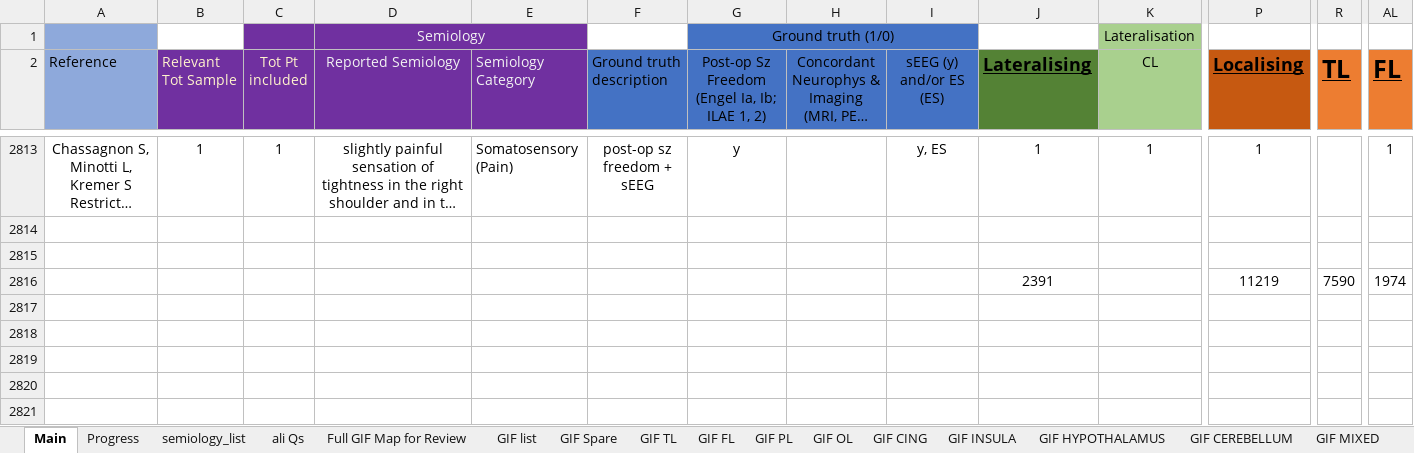
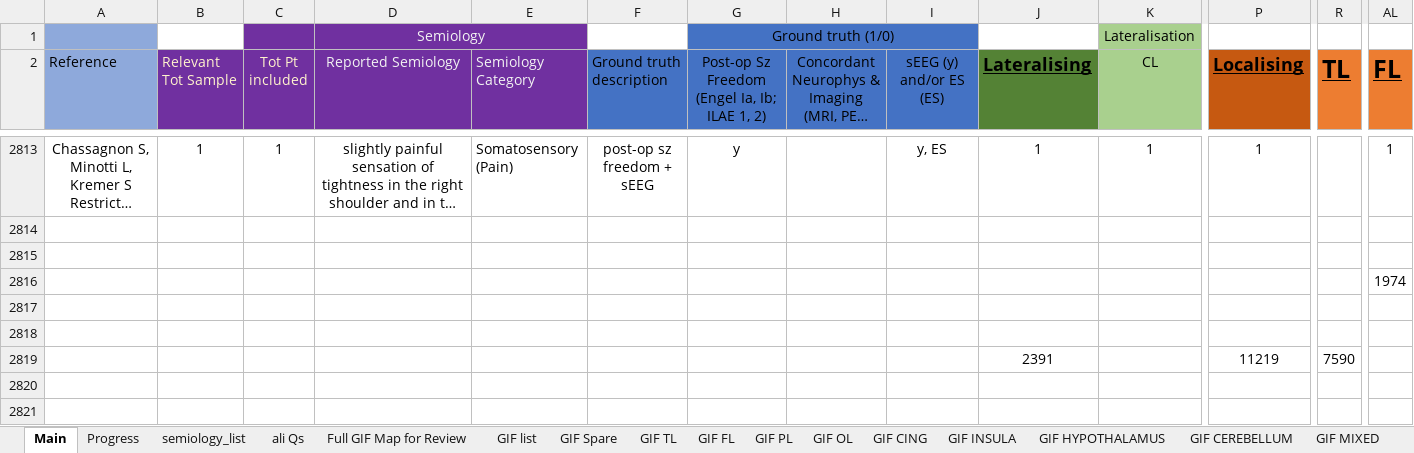
Before and after one commit to thenineteen/Semiology-Visualisation-Tool, an Excel workbook: resources/Semio2Brain Database.xlsx, sheet Main, drawn as a sheet; only a part is shown, gaps mark what is left out; long unchanged cells end in …; values as stored, in another font and other column widths than the file's, no borders; removed rows and columns are numbered as before the commit, all else as after; rows hold the shown columns only; the diff names each change by its address in the sheet, - before the commit and + after, or states it on an @@ line.

Commit message:
move total sums of DataBase out of MEGA_A range

```diff
--- a/resources/Semio2Brain Database.xlsx (sheet Main)
+++ b/resources/Semio2Brain Database.xlsx (sheet Main)
-row 2816:  |  |  |  |  |  |  |  |  | 2391 |  | 11219 | 7590 | 1974
+row 2816:  |  |  |  |  |  |  |  |  |  |  |  |  | 1974
-row 2819: (empty)
+row 2819:  |  |  |  |  |  |  |  |  | 2391 |  | 11219 | 7590
```
